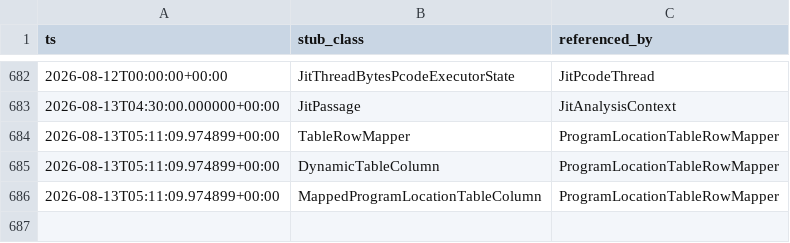
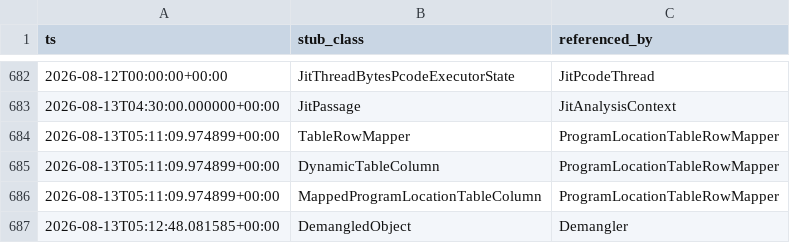
Before and after one commit to cyrex562/ghidra-rs, a TSV file: STUBS.tsv, drawn as a sheet; only a part is shown, gaps mark what is left out; the diff names each change by its address in the sheet, - before the commit and + after, or states it on an @@ line.

Commit message:
descent: Demangler -> trait (orig_src/Ghidra/Features/Base/src/main/java/ghidra/app/util/demangler/Demangler.java)

```diff
--- a/STUBS.tsv
+++ b/STUBS.tsv
+row 687: 2026-08-13T05:12:48.081585+00:00 | DemangledObject | Demangler
```
Also changed, not shown: 4 other files.
